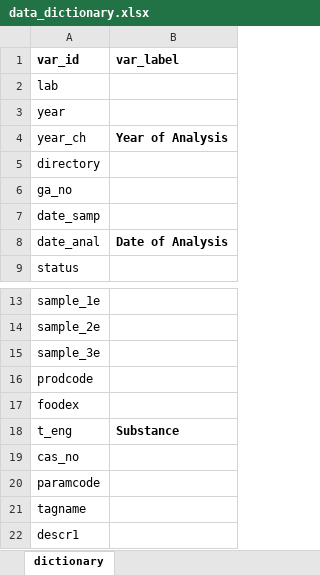
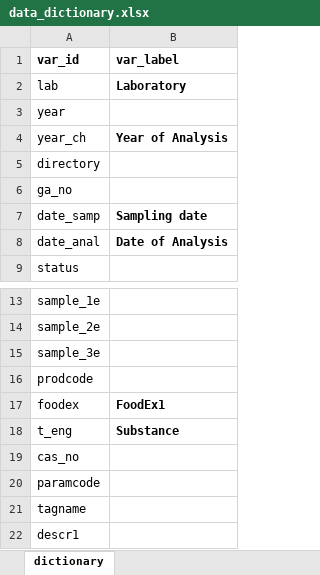
Before and after one commit to SGLCY/lims.shiny, an Excel workbook: Data/data_dictionary.xlsx, sheet dictionary, drawn as a sheet; only a part is shown, gaps mark what is left out; values as stored, in another font and other column widths than the file's, no borders; the diff names each change by its address in the sheet, - before the commit and + after, or states it on an @@ line.

Commit message:
update column names

```diff
--- a/Data/data_dictionary.xlsx (sheet dictionary)
+++ b/Data/data_dictionary.xlsx (sheet dictionary)
-B2 (var_label): (empty)
+B2 (var_label): Laboratory
-B7 (var_label): (empty)
+B7 (var_label): Sampling date
-B17 (var_label): (empty)
+B17 (var_label): FoodEx1
```
